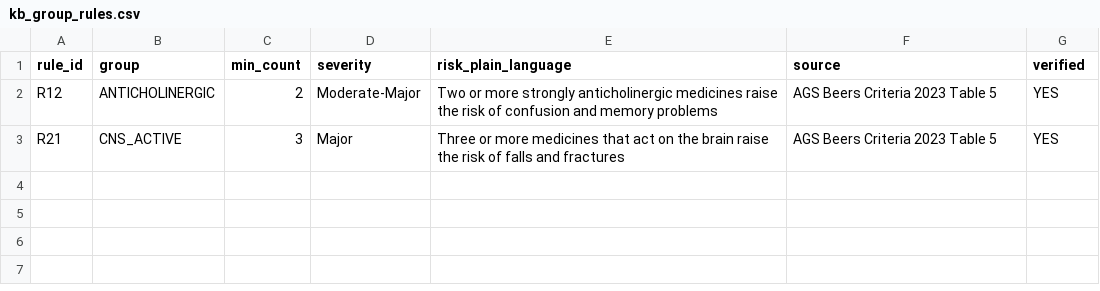
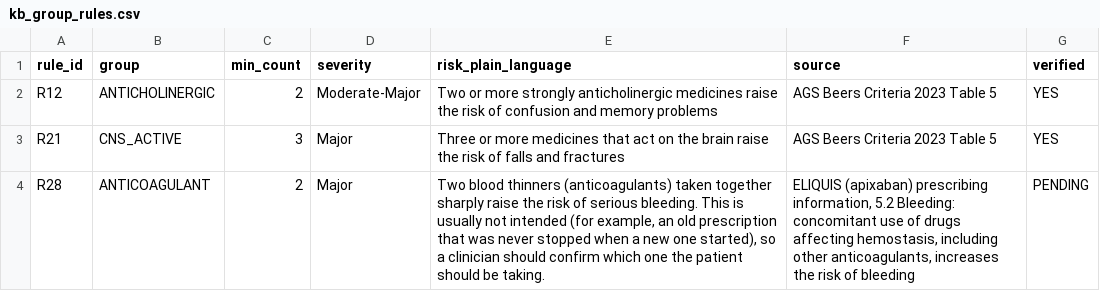
Before and after one commit to Angela-Tsao/medguard-ai, a CSV file: data/kb_group_rules.csv, drawn as a sheet; the diff names each change by its address in the sheet, - before the commit and + after, or states it on an @@ line.

```diff
--- a/data/kb_group_rules.csv
+++ b/data/kb_group_rules.csv
+row 4: R28 | ANTICOAGULANT | 2 | Major | Two blood thinners (anticoagulants) taken together sharply raise the risk of serious bleeding. This is usually not intended (for example, an old prescription that was never stopped when a new one started), so a clinician should confirm which one the patient should be taking. | ELIQUIS (apixaban) prescribing information, 5.2 Bleeding: concomitant use of drugs affecting hemostasis, including other anticoagulants, increases the risk of bleeding | PENDING
```
Also changed, not shown: data/kb_drug_groups.csv, data/kb_interactions.csv, 44 other files.
